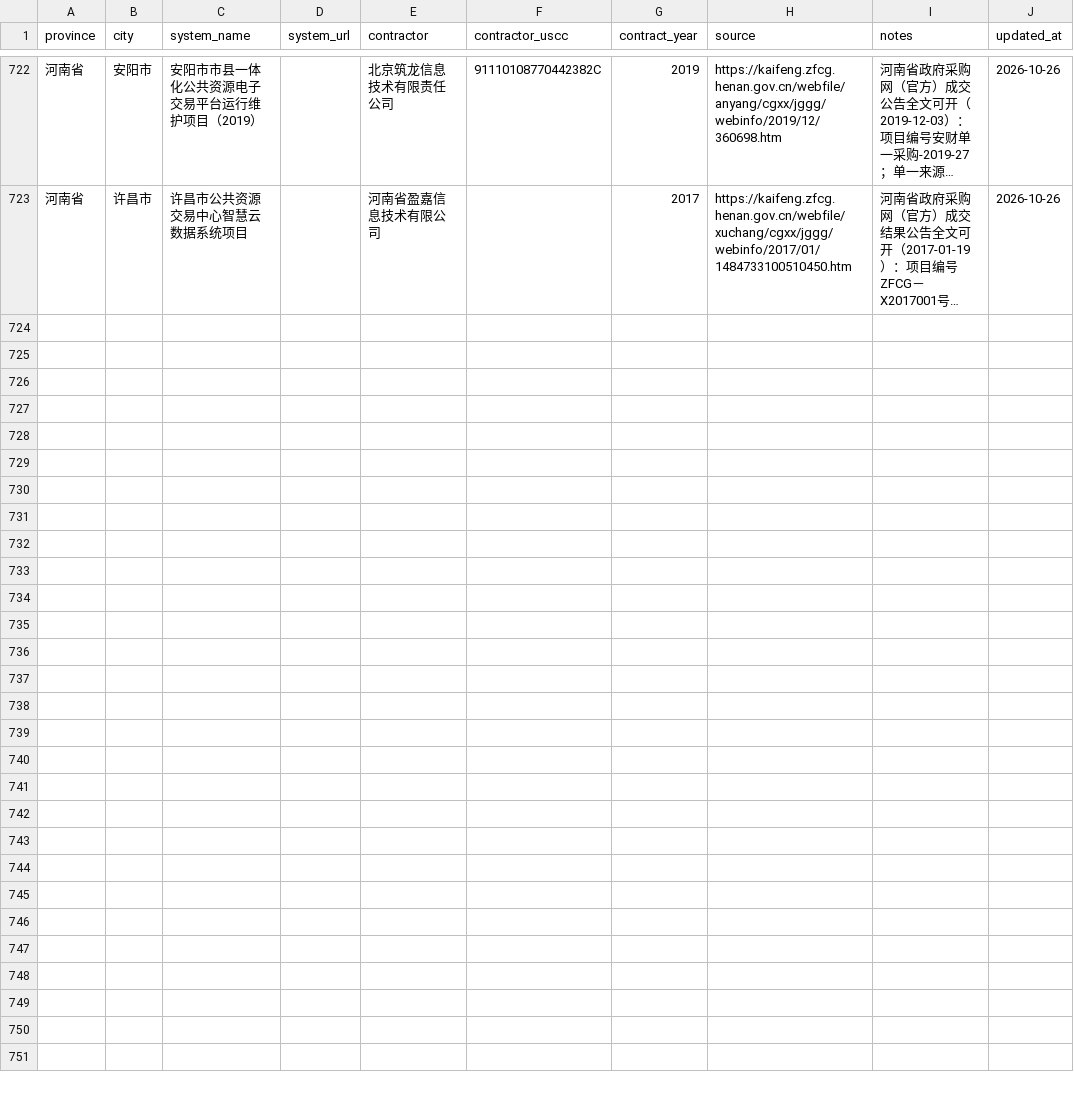
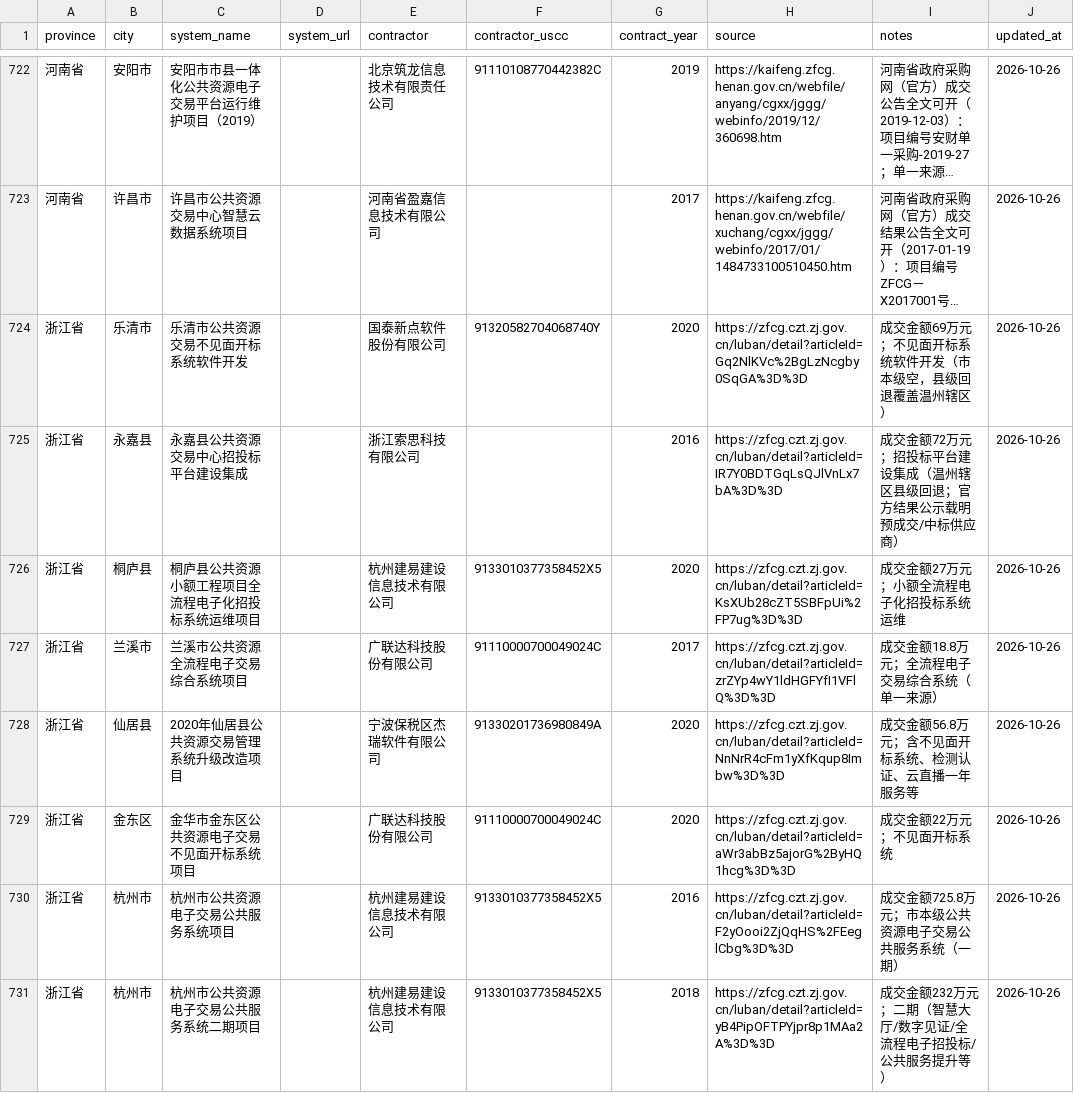
Before and after one commit to qiwen-bot/cn-public-resource-contractors, a CSV file: data/contractors.csv, drawn as a sheet; only a part is shown, gaps mark what is left out; long unchanged cells end in …; the diff covers the shown part only; the diff names each change by its address in the sheet, - before the commit and + after, or states it on an @@ line.

```diff
--- a/data/contractors.csv
+++ b/data/contractors.csv
+row 724: 浙江省 | 乐清市 | 乐清市公共资源交易不见面开标系统软件开发 |  | 国泰新点软件股份有限公司 | 91320582704068740Y | 2020 | https://zfcg.czt.zj.gov.cn/luban/detail?articleId=Gq2NlKVc%2BgLzNcgby0SqGA%3D%3D | 成交金额69万元；不见面开标系统软件开发（市本级空，县级回退覆盖温州辖区） | 2026-10-26
+row 725: 浙江省 | 永嘉县 | 永嘉县公共资源交易中心招投标平台建设集成 |  | 浙江索思科技有限公司 |  | 2016 | https://zfcg.czt.zj.gov.cn/luban/detail?articleId=IR7Y0BDTGqLsQJlVnLx7bA%3D%3D | 成交金额72万元；招投标平台建设集成（温州辖区县级回退；官方结果公示载明预成交/中标供应商） | 2026-10-26
+row 726: 浙江省 | 桐庐县 | 桐庐县公共资源小额工程项目全流程电子化招投标系统运维项目 |  | 杭州建易建设信息技术有限公司 | 9133010377358452X5 | 2020 | https://zfcg.czt.zj.gov.cn/luban/detail?articleId=KsXUb28cZT5SBFpUi%2FP7ug%3D%3D | 成交金额27万元；小额全流程电子化招投标系统运维 | 2026-10-26
+row 727: 浙江省 | 兰溪市 | 兰溪市公共资源全流程电子交易综合系统项目 |  | 广联达科技股份有限公司 | 91110000700049024C | 2017 | https://zfcg.czt.zj.gov.cn/luban/detail?articleId=zrZYp4wY1ldHGFYfI1VFlQ%3D%3D | 成交金额18.8万元；全流程电子交易综合系统（单一来源） | 2026-10-26
+row 728: 浙江省 | 仙居县 | 2020年仙居县公共资源交易管理系统升级改造项目 |  | 宁波保税区杰瑞软件有限公司 | 91330201736980849A | 2020 | https://zfcg.czt.zj.gov.cn/luban/detail?articleId=NnNrR4cFm1yXfKqup8Imbw%3D%3D | 成交金额56.8万元；含不见面开标系统、检测认证、云直播一年服务等 | 2026-10-26
+row 729: 浙江省 | 金东区 | 金华市金东区公共资源电子交易不见面开标系统项目 |  | 广联达科技股份有限公司 | 91110000700049024C | 2020 | https://zfcg.czt.zj.gov.cn/luban/detail?articleId=aWr3abBz5ajorG%2ByHQ1hcg%3D%3D | 成交金额22万元；不见面开标系统 | 2026-10-26
+row 730: 浙江省 | 杭州市 | 杭州市公共资源电子交易公共服务系统项目 |  | 杭州建易建设信息技术有限公司 | 9133010377358452X5 | 2016 | https://zfcg.czt.zj.gov.cn/luban/detail?articleId=F2yOooi2ZjQqHS%2FEeglCbg%3D%3D | 成交金额725.8万元；市本级公共资源电子交易公共服务系统（一期） | 2026-10-26
+row 731: 浙江省 | 杭州市 | 杭州市公共资源电子交易公共服务系统二期项目 |  | 杭州建易建设信息技术有限公司 | 9133010377358452X5 | 2018 | https://zfcg.czt.zj.gov.cn/luban/detail?articleId=yB4PipOFTPYjpr8p1MAa2A%3D%3D | 成交金额232万元；二期（智慧大厅/数字见证/全流程电子招投标/公共服务提升等） | 2026-10-26
```
Also changed, not shown: 7 added rows elsewhere in this file, 2 other files.
